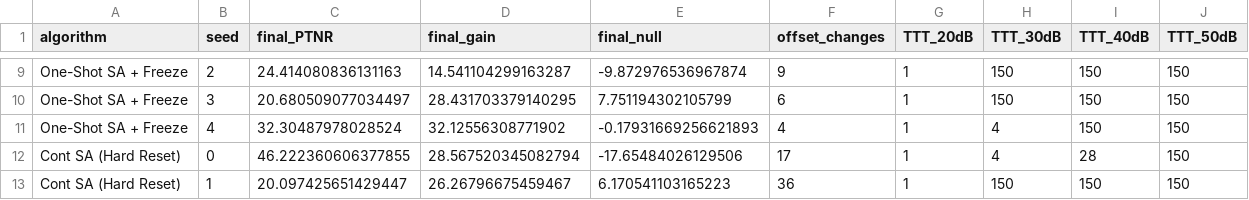
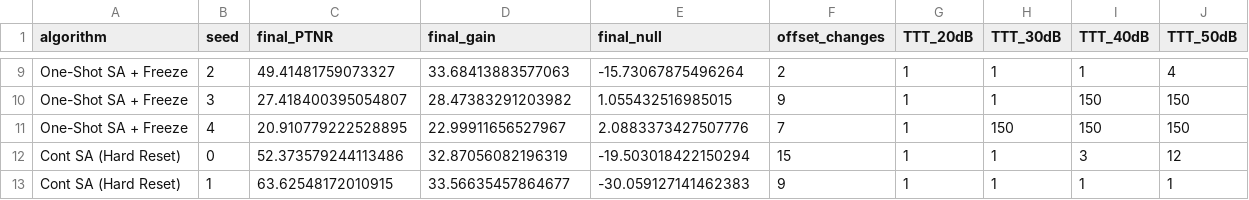
Before and after one commit to AlvPulse/GAAP, a CSV file: experiments/ultimate_fact_check_trials.csv, drawn as a sheet; only a part is shown, gaps mark what is left out; the diff covers the shown part only; the diff names each change by its address in the sheet, - before the commit and + after, or states it on an @@ line.

```diff
--- a/experiments/ultimate_fact_check_trials.csv
+++ b/experiments/ultimate_fact_check_trials.csv
-C9 (final_PTNR): 24.414080836131163
+C9 (final_PTNR): 49.41481759073327
-D9 (final_gain): 14.541104299163287
+D9 (final_gain): 33.68413883577063
-E9 (final_null): -9.872976536967874
+E9 (final_null): -15.73067875496264
-F9 (offset_changes): 9
+F9 (offset_changes): 2
-H9:H10 (TTT_30dB): 150
+H9:H10 (TTT_30dB): 1
-I9 (TTT_40dB): 150
+I9 (TTT_40dB): 1
-J9 (TTT_50dB): 150
+J9 (TTT_50dB): 4
-C10 (final_PTNR): 20.680509077034497
+C10 (final_PTNR): 27.418400395054807
-D10 (final_gain): 28.431703379140295
+D10 (final_gain): 28.47383291203982
-E10 (final_null): 7.751194302105799
+E10 (final_null): 1.055432516985015
-F10 (offset_changes): 6
+F10 (offset_changes): 9
-C11 (final_PTNR): 32.30487978028524
+C11 (final_PTNR): 20.910779222528895
-D11 (final_gain): 32.12556308771902
+D11 (final_gain): 22.99911656527967
-E11 (final_null): -0.17931669256621893
+E11 (final_null): 2.0883373427507776
-F11 (offset_changes): 4
+F11 (offset_changes): 7
-H11 (TTT_30dB): 4
+H11 (TTT_30dB): 150
-C12 (final_PTNR): 46.222360606377855
+C12 (final_PTNR): 52.373579244113486
-D12 (final_gain): 28.567520345082794
+D12 (final_gain): 32.87056082196319
-E12 (final_null): -17.65484026129506
+E12 (final_null): -19.503018422150294
-F12 (offset_changes): 17
+F12 (offset_changes): 15
-H12 (TTT_30dB): 4
+H12 (TTT_30dB): 1
-I12 (TTT_40dB): 28
+I12 (TTT_40dB): 3
-J12 (TTT_50dB): 150
+J12 (TTT_50dB): 12
-C13 (final_PTNR): 20.097425651429447
+C13 (final_PTNR): 63.62548172010915
-D13 (final_gain): 26.26796675459467
+D13 (final_gain): 33.56635457864677
-E13 (final_null): 6.170541103165223
+E13 (final_null): -30.059127141462383
-F13 (offset_changes): 36
+F13 (offset_changes): 9
-H13 (TTT_30dB): 150
+H13 (TTT_30dB): 1
-I13 (TTT_40dB): 150
+I13 (TTT_40dB): 1
-J13 (TTT_50dB): 150
+J13 (TTT_50dB): 1
```
Also changed, not shown: 140 edited cells elsewhere in this file, experiments/ultimate_fact_check_iterations.csv, 2 other files.
